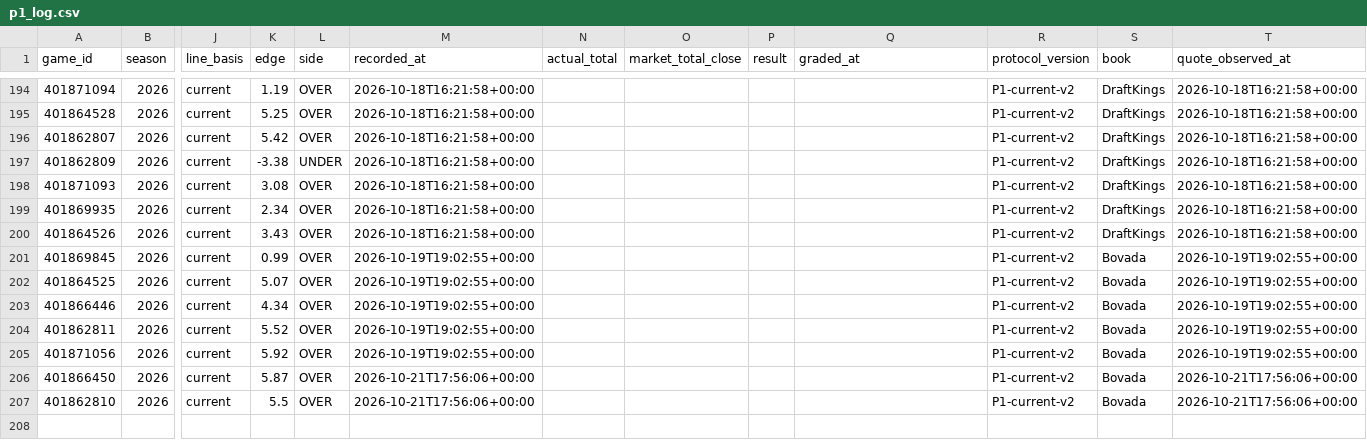
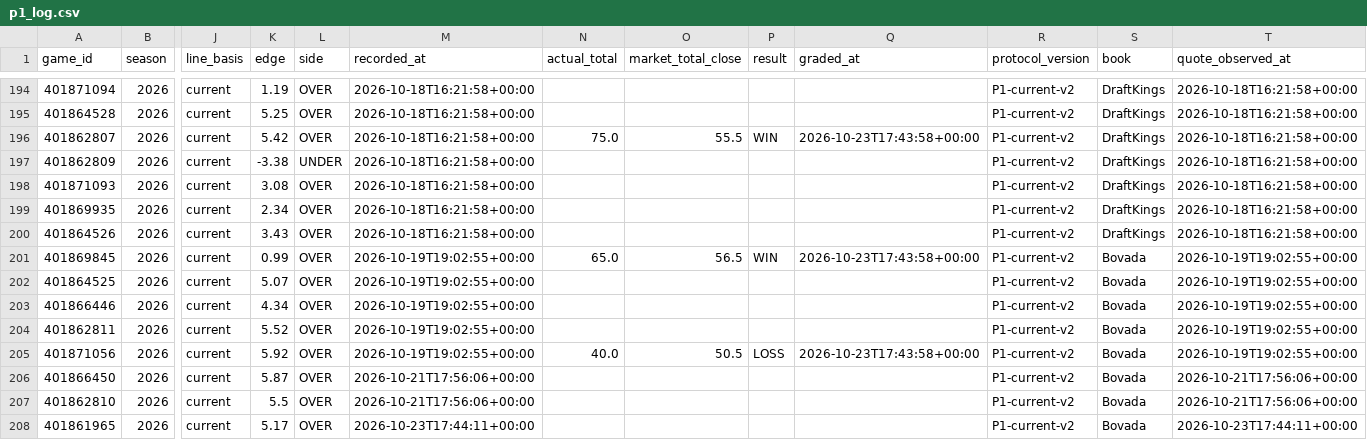
Before and after one commit to grantmelton30/fourth-down-forecast, a CSV file: ncaa-model/data/p1_log.csv, drawn as a sheet; only a part is shown, gaps mark what is left out; rows hold the shown columns only; the diff names each change by its address in the sheet, - before the commit and + after, or states it on an @@ line.

```diff
--- a/ncaa-model/data/p1_log.csv
+++ b/ncaa-model/data/p1_log.csv
-N196 (actual_total): (empty)
+N196 (actual_total): 75.0
-O196 (market_total_close): (empty)
+O196 (market_total_close): 55.5
-P196 (result): (empty)
+P196 (result): WIN
-Q196 (graded_at): (empty)
+Q196 (graded_at): 2026-10-23T17:43:58+00:00
-N201 (actual_total): (empty)
+N201 (actual_total): 65.0
-O201 (market_total_close): (empty)
+O201 (market_total_close): 56.5
-P201 (result): (empty)
+P201 (result): WIN
-Q201 (graded_at): (empty)
+Q201 (graded_at): 2026-10-23T17:43:58+00:00
-N205 (actual_total): (empty)
+N205 (actual_total): 40.0
-O205 (market_total_close): (empty)
+O205 (market_total_close): 50.5
-P205 (result): (empty)
+P205 (result): LOSS
-Q205 (graded_at): (empty)
+Q205 (graded_at): 2026-10-23T17:43:58+00:00
+row 208: 401861965 | 2026 | current | 5.17 | OVER | 2026-10-23T17:44:11+00:00 |  |  |  |  | P1-current-v2 | Bovada | 2026-10-23T17:44:11+00:00
```
Also changed, not shown: data/internal/graded_games_v2.csv, 2 other files.
